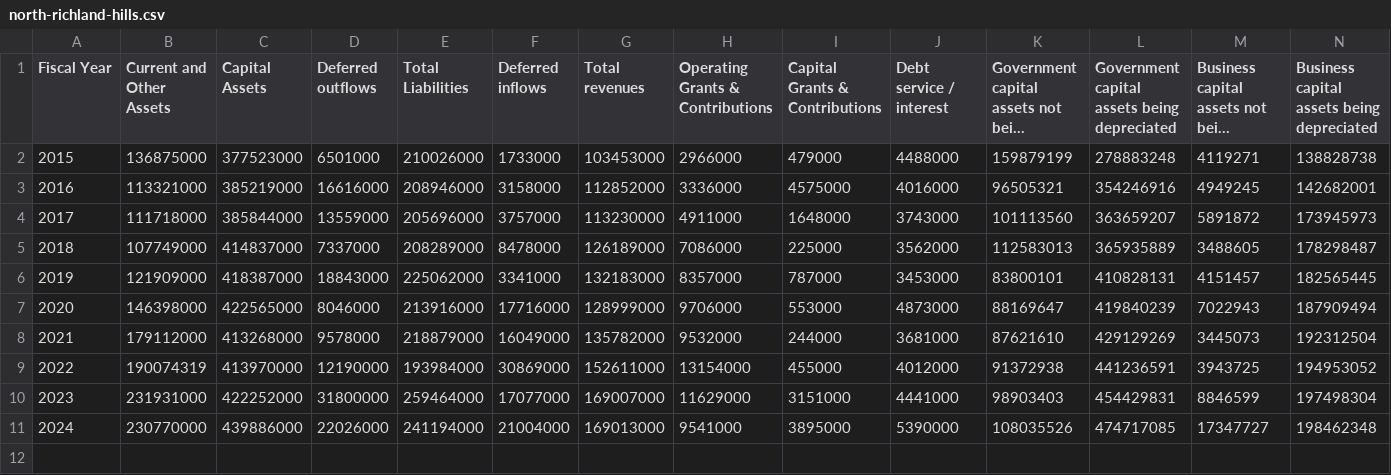
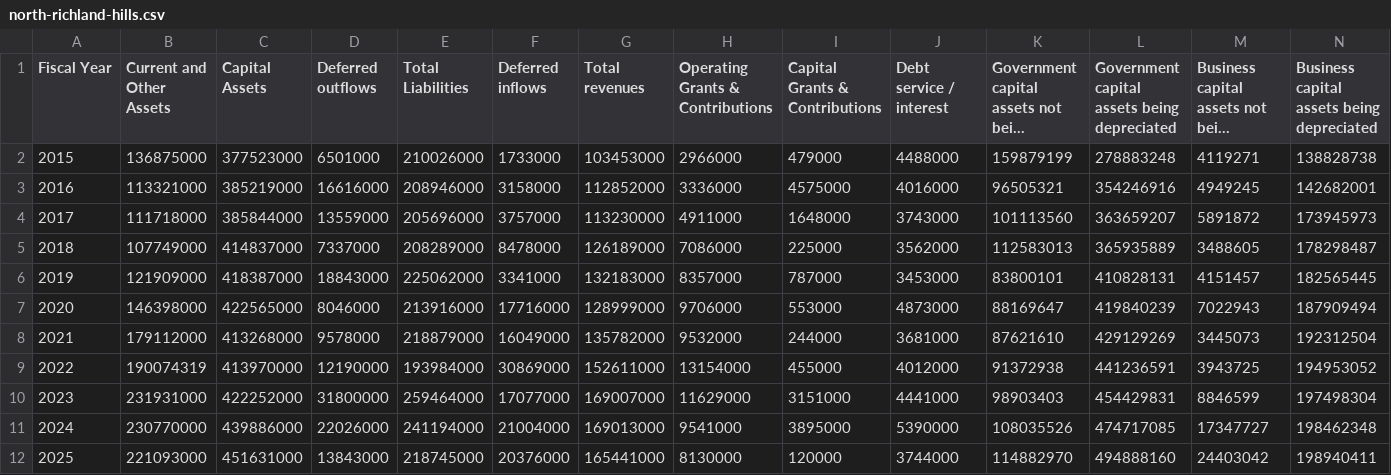
Before and after one commit to CurtisGreen/city-budget, a CSV file: data/acfr/north-richland-hills.csv, drawn as a sheet; long unchanged cells end in …; the diff names each change by its address in the sheet, - before the commit and + after, or states it on an @@ line.

Commit message:
Add fy 2025 data for the cities that have it so far

```diff
--- a/data/acfr/north-richland-hills.csv
+++ b/data/acfr/north-richland-hills.csv
+row 12: 2025 | 221093000 | 451631000 | 13843000 | 218745000 | 20376000 | 165441000 | 8130000 | 120000 | 3744000 | 114882970 | 494888160 | 24403042 | 198940411
```
Also changed, not shown: data/acfr/sachse.csv, data/acfr/wylie.csv, 14 other files.
